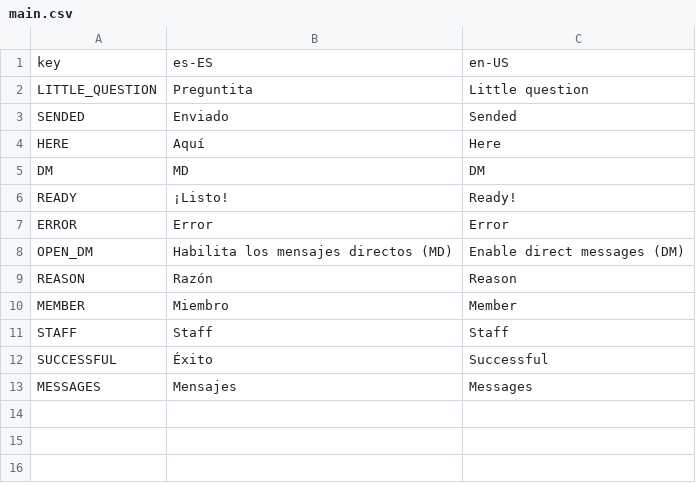
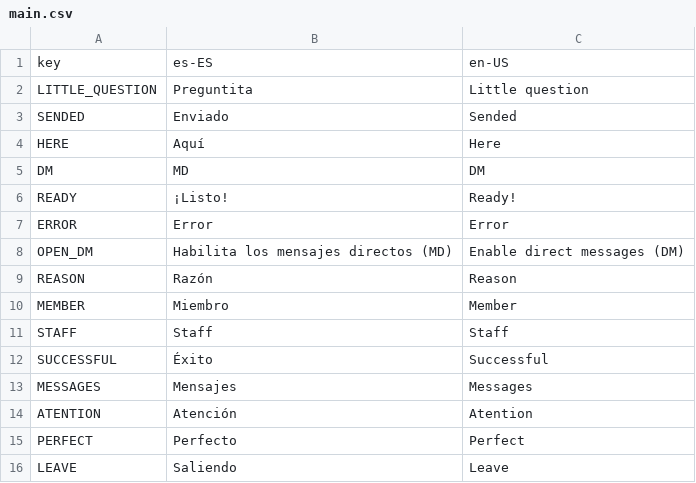
Before and after one commit to drgatooo/sophia-bot, a CSV file: language/main.csv, drawn as a sheet.

```diff
--- a/language/main.csv
+++ b/language/main.csv
@@ -13 +13,4 @@ SUCCESSFUL,Éxito,Successful
 MESSAGES,Mensajes,Messages
+ATENTION,Atención,Atention
+PERFECT,Perfecto,Perfect
+LEAVE,Saliendo,Leave
```
Also changed, not shown: language/admin.csv, 1 other file.
